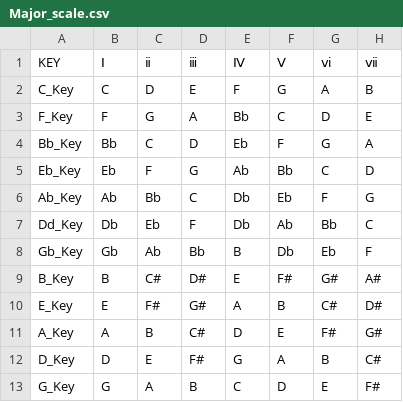
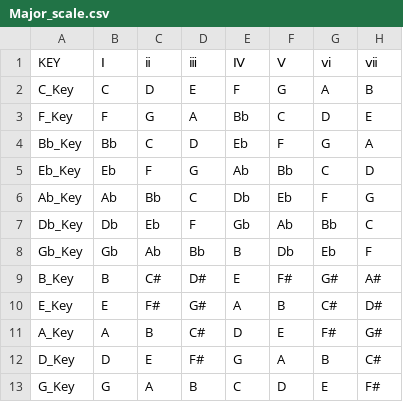
Before and after one commit to frybook/Moon-s_Project, a CSV file: Music_chord/Major_scale.csv, drawn as a sheet.

```diff
--- a/Music_chord/Major_scale.csv
+++ b/Music_chord/Major_scale.csv
@@ -6,3 +6,3 @@ Eb_Key,Eb,F,G,Ab,Bb,C,D
 Ab_Key,Ab,Bb,C,Db,Eb,F,G
-Dd_Key,Db,Eb,F,Db,Ab,Bb,C
+Db_Key,Db,Eb,F,Gb,Ab,Bb,C
 Gb_Key,Gb,Ab,Bb,B,Db,Eb,F
```
Also changed, not shown: 14 other files.
